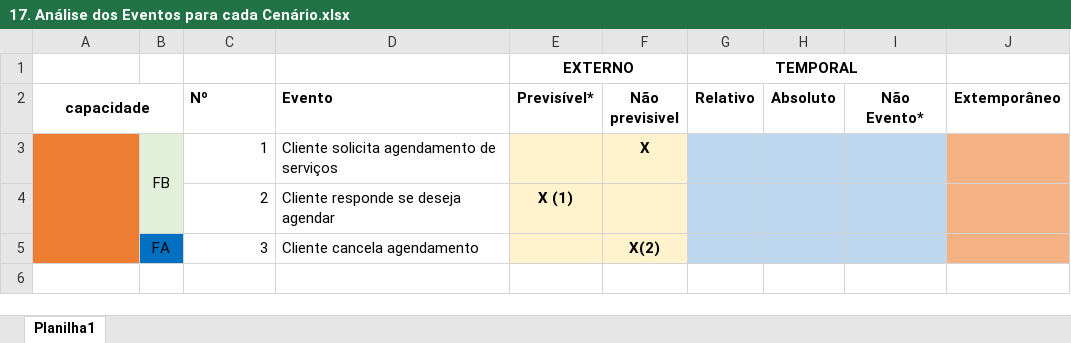
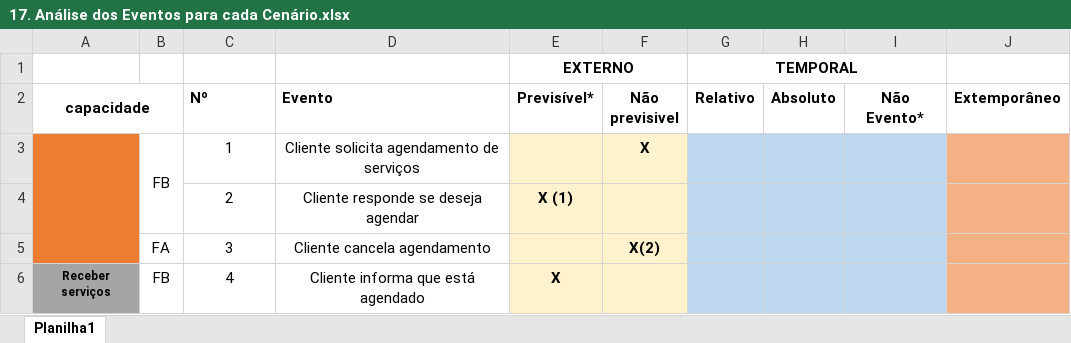
Before and after one commit to Modelli1/OPE_Artefatos_HAIR2U, an Excel workbook: Agendar servicos/17. Análise dos Eventos para cada Cenário.xlsx, sheet Planilha1, drawn as a sheet; values as stored, in another font and other column widths than the file's, no borders; charts and pictures not drawn; the diff names each change by its address in the sheet, - before the commit and + after, or states it on an @@ line.

Commit message:
alterações para o segundo cenário

```diff
--- a/Agendar servicos/17. Análise dos Eventos para cada Cenário.xlsx (sheet Planilha1)
+++ b/Agendar servicos/17. Análise dos Eventos para cada Cenário.xlsx (sheet Planilha1)
-B3:B4 fill: #E2F0D9
+B3:B4 fill: none
-C3:C5 alignment: right
+C3:C5 alignment: center
-D3:D5 alignment: left
+D3:D5 alignment: center
-B5 fill: #0070C0
+B5 fill: none
+row 6: Receber serviços | FB | 4 | Cliente informa que está agendado | X
```
Also changed, not shown: 5 other files.
